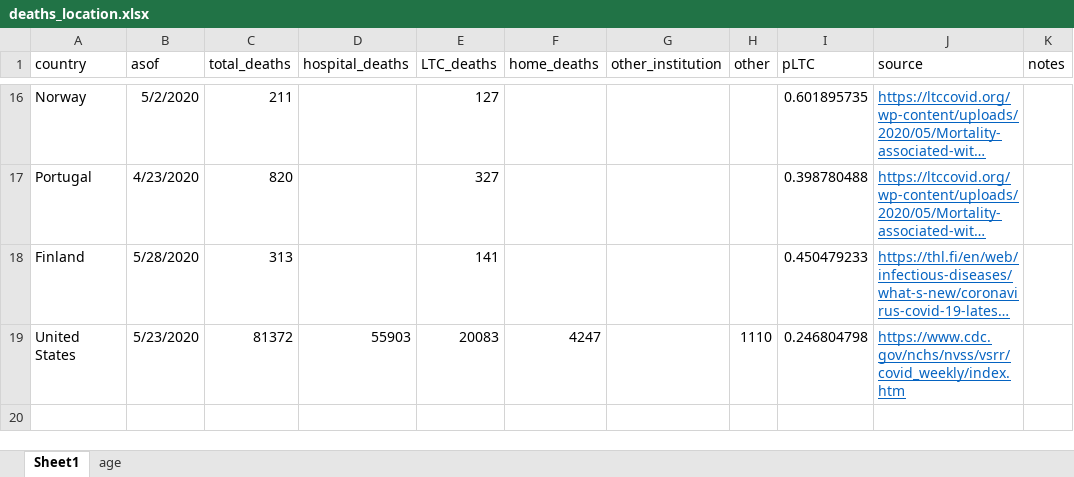
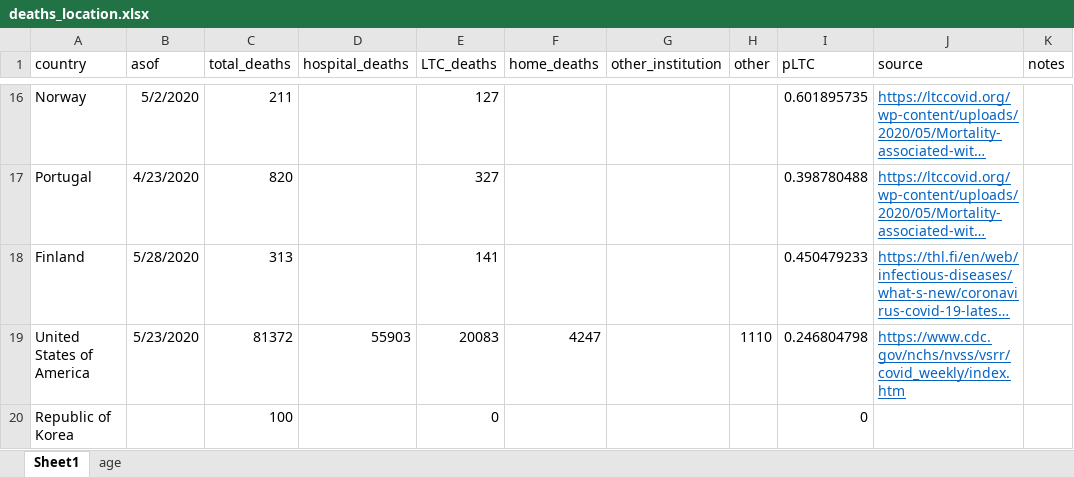
Before and after one commit to meganodris/International-COVID-IFR, an Excel workbook: data/deaths_location.xlsx, sheet Sheet1, drawn as a sheet; only a part is shown, gaps mark what is left out; long unchanged cells end in …; values as stored, in another font and other column widths than the file's, no borders; the diff names each change by its address in the sheet, - before the commit and + after, or states it on an @@ line.

Commit message:
add US and Korea adjusted data

```diff
--- a/data/deaths_location.xlsx (sheet Sheet1)
+++ b/data/deaths_location.xlsx (sheet Sheet1)
-A19 (country): United States
+A19 (country): United States of America
+row 20: Republic of Korea |  | 100 |  | 0 |  |  |  | 0
```
Also changed, not shown: 4 other files.
